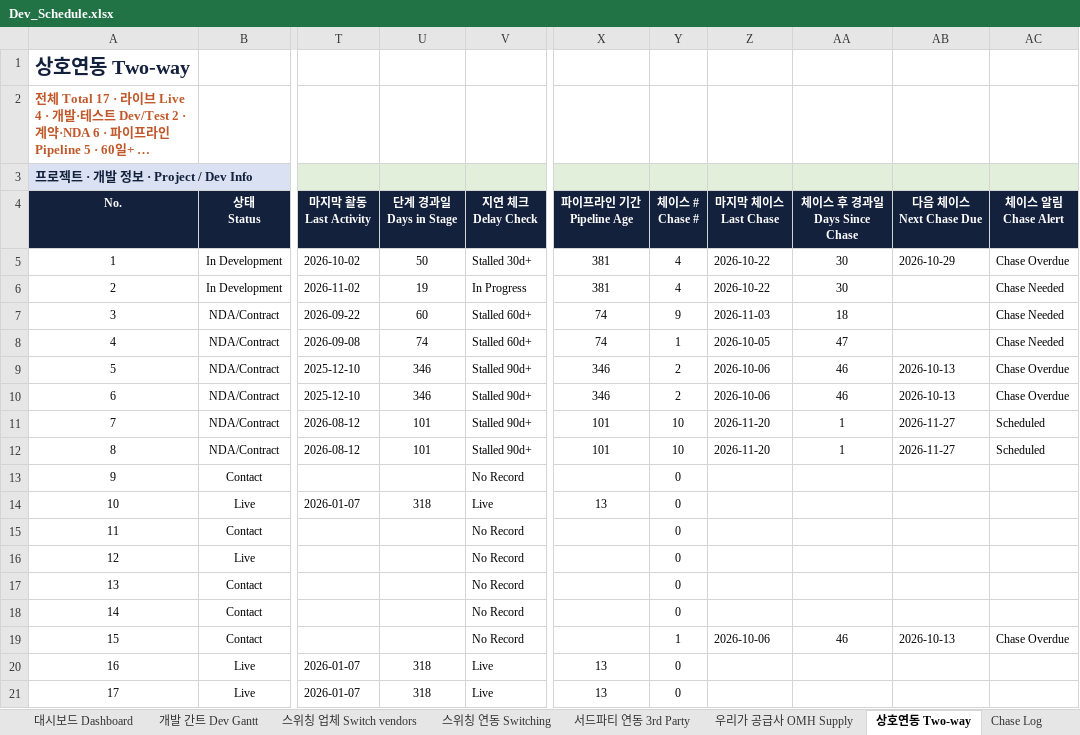
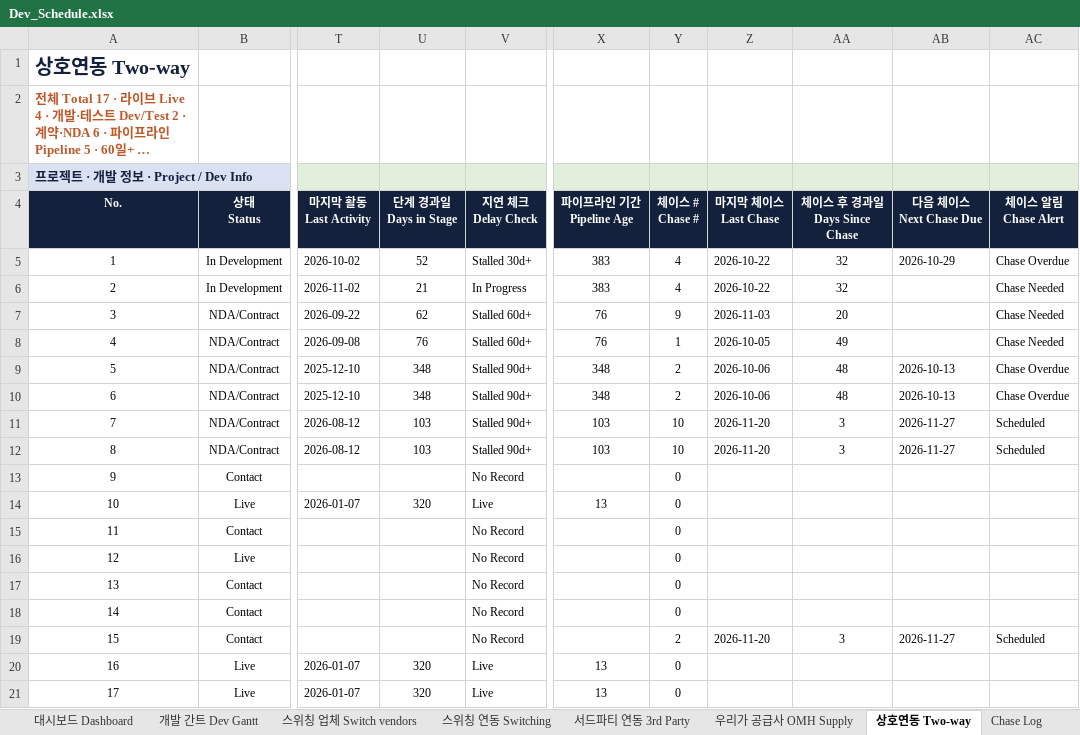
Before and after one commit to bstars00-rgb/Integration-Tracker, an Excel workbook: data/Dev_Schedule.xlsx, sheet 상호연동 Two-way, drawn as a sheet; only a part is shown, gaps mark what is left out; long unchanged cells end in …; values as stored, in another font and other column widths than the file's, no borders; conditional formats not drawn; the diff names each change by its address in the sheet, - before the commit and + after, or states it on an @@ line.

```diff
--- a/data/Dev_Schedule.xlsx (sheet 상호연동 Two-way)
+++ b/data/Dev_Schedule.xlsx (sheet 상호연동 Two-way)
-U5 (단계 경과일 Days in Stage): 50
+U5 (단계 경과일 Days in Stage): 52
-X5:X6 (파이프라인 기간 Pipeline Age): 381
+X5:X6 (파이프라인 기간 Pipeline Age): 383
-AA5:AA6 (체이스 후 경과일 Days Since Chase): 30
+AA5:AA6 (체이스 후 경과일 Days Since Chase): 32
-U6 (단계 경과일 Days in Stage): 19
+U6 (단계 경과일 Days in Stage): 21
-U7 (단계 경과일 Days in Stage): 60
+U7 (단계 경과일 Days in Stage): 62
-X7:X8 (파이프라인 기간 Pipeline Age): 74
+X7:X8 (파이프라인 기간 Pipeline Age): 76
-AA7 (체이스 후 경과일 Days Since Chase): 18
+AA7 (체이스 후 경과일 Days Since Chase): 20
-U8 (단계 경과일 Days in Stage): 74
+U8 (단계 경과일 Days in Stage): 76
-AA8 (체이스 후 경과일 Days Since Chase): 47
+AA8 (체이스 후 경과일 Days Since Chase): 49
-U9:U10 (단계 경과일 Days in Stage): 346
+U9:U10 (단계 경과일 Days in Stage): 348
-X9:X10 (파이프라인 기간 Pipeline Age): 346
+X9:X10 (파이프라인 기간 Pipeline Age): 348
-AA9:AA10 (체이스 후 경과일 Days Since Chase): 46
+AA9:AA10 (체이스 후 경과일 Days Since Chase): 48
-U11:U12 (단계 경과일 Days in Stage): 101
+U11:U12 (단계 경과일 Days in Stage): 103
-X11:X12 (파이프라인 기간 Pipeline Age): 101
+X11:X12 (파이프라인 기간 Pipeline Age): 103
-AA11:AA12 (체이스 후 경과일 Days Since Chase): 1
+AA11:AA12 (체이스 후 경과일 Days Since Chase): 3
-U14 (단계 경과일 Days in Stage): 318
+U14 (단계 경과일 Days in Stage): 320
-Y19 (체이스 # Chase #): 1
+Y19 (체이스 # Chase #): 2
-Z19 (마지막 체이스 Last Chase): 2026-10-06
+Z19 (마지막 체이스 Last Chase): 2026-11-20
-AA19 (체이스 후 경과일 Days Since Chase): 46
+AA19 (체이스 후 경과일 Days Since Chase): 3
-AB19 (다음 체이스 Next Chase Due): 2026-10-13
+AB19 (다음 체이스 Next Chase Due): 2026-11-27
-AC19 (체이스 알림 Chase Alert): Chase Overdue
+AC19 (체이스 알림 Chase Alert): Scheduled
-U20:U21 (단계 경과일 Days in Stage): 318
+U20:U21 (단계 경과일 Days in Stage): 320
```
Also changed, not shown: sheet 우리가 공급사 OMH Supply, sheet Chase Log, sheet 스위칭 연동 Switching, sheet 스위칭 업체 Switch vendors, sheet 대시보드 Dashboard, sheet 서드파티 연동 3rd Party, 1 more sheet, hidden cells, 3 other files.
